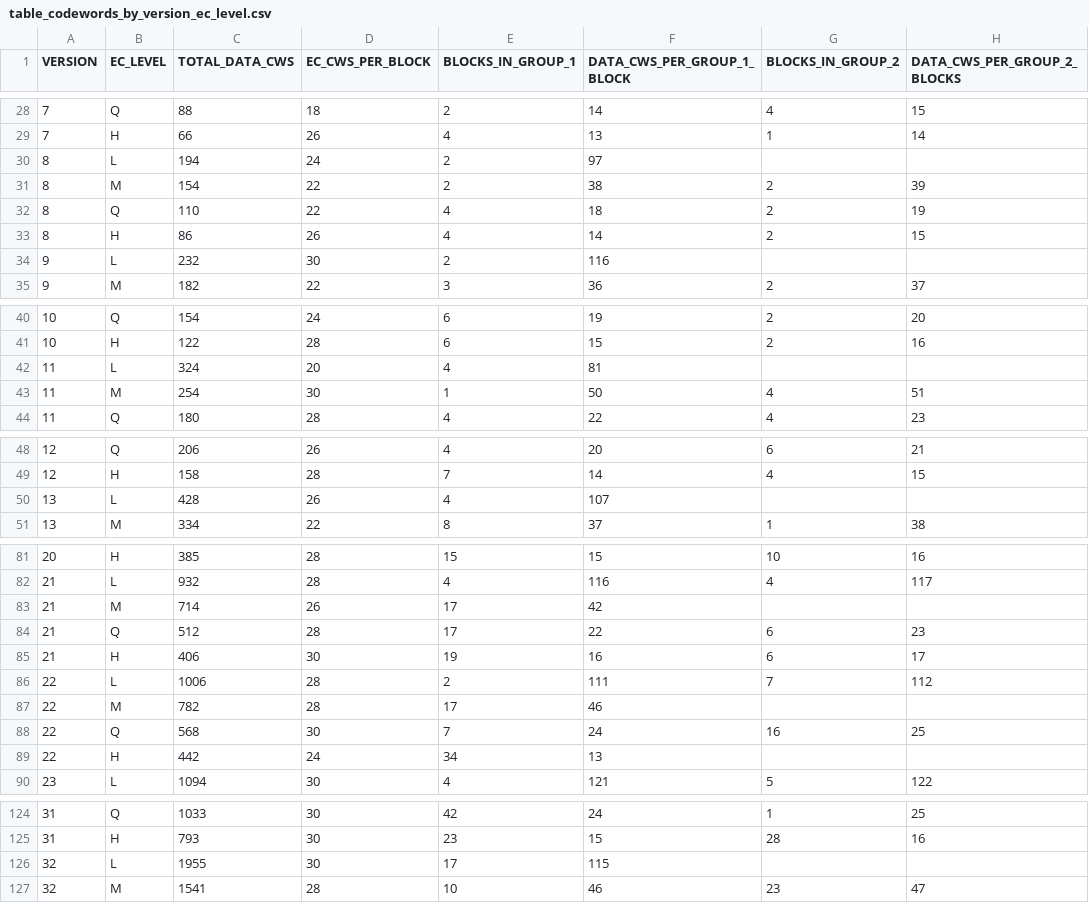
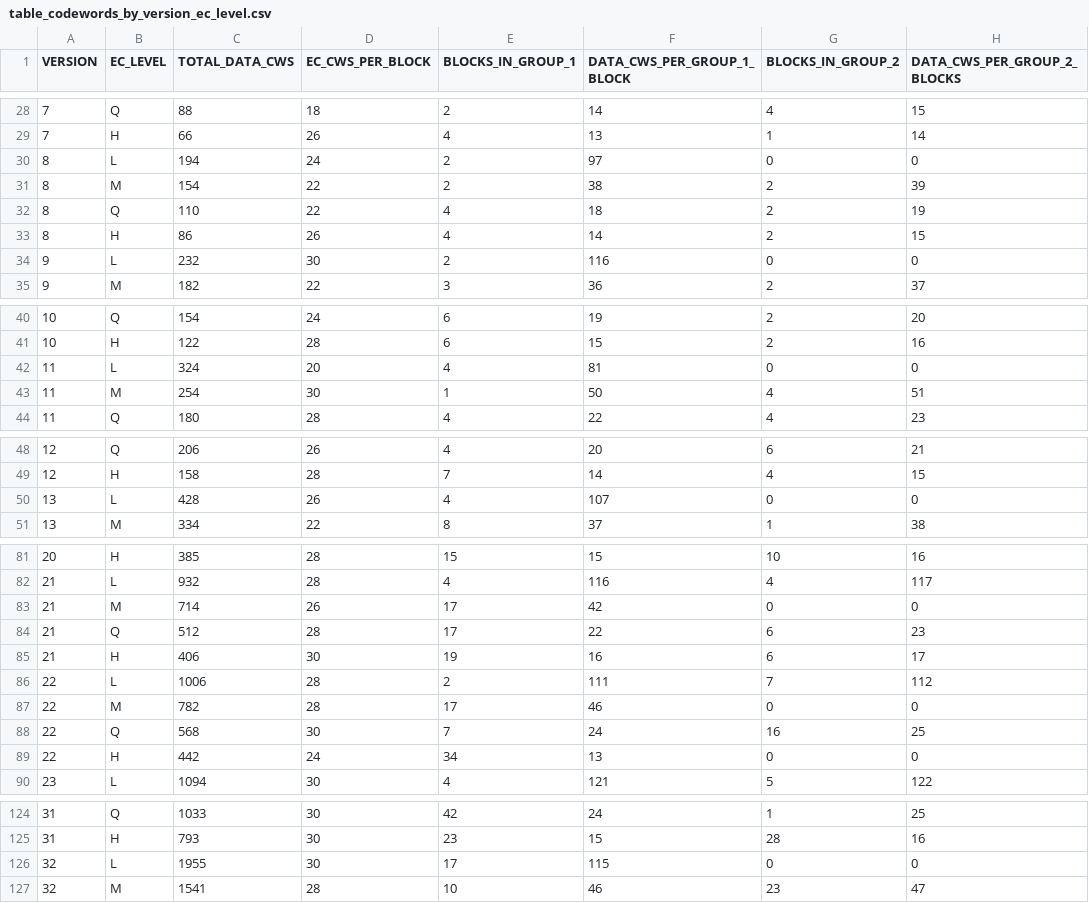
Before and after one commit to lilyroses/qr_codes, a CSV file: table_codewords_by_version_ec_level.csv, drawn as a sheet; only a part is shown, gaps mark what is left out; the diff covers the shown part only.

Commit message:
Fix table of codewords to contain value of 0 for 'empty' cells

```diff
--- a/table_codewords_by_version_ec_level.csv
+++ b/table_codewords_by_version_ec_level.csv
@@ -29,3 +29,3 @@ VERSION	EC_LEVEL	TOTAL_DATA_CWS	EC_CWS_PER_BLOCK	BLOCKS_IN_GROUP_1	DATA_CWS_PER_
 7	H	66	26	4	13	1	14
-8	L	194	24	2	97		
+8	L	194	24	2	97	0	0
 8	M	154	22	2	38	2	39
@@ -33,3 +33,3 @@ VERSION	EC_LEVEL	TOTAL_DATA_CWS	EC_CWS_PER_BLOCK	BLOCKS_IN_GROUP_1	DATA_CWS_PER_
 8	H	86	26	4	14	2	15
-9	L	232	30	2	116		
+9	L	232	30	2	116	0	0
 9	M	182	22	3	36	2	37
@@ -41,3 +41,3 @@ VERSION	EC_LEVEL	TOTAL_DATA_CWS	EC_CWS_PER_BLOCK	BLOCKS_IN_GROUP_1	DATA_CWS_PER_
 10	H	122	28	6	15	2	16
-11	L	324	20	4	81		
+11	L	324	20	4	81	0	0
 11	M	254	30	1	50	4	51
@@ -49,3 +49,3 @@ VERSION	EC_LEVEL	TOTAL_DATA_CWS	EC_CWS_PER_BLOCK	BLOCKS_IN_GROUP_1	DATA_CWS_PER_
 12	H	158	28	7	14	4	15
-13	L	428	26	4	107		
+13	L	428	26	4	107	0	0
 13	M	334	22	8	37	1	38
@@ -82,3 +82,3 @@ VERSION	EC_LEVEL	TOTAL_DATA_CWS	EC_CWS_PER_BLOCK	BLOCKS_IN_GROUP_1	DATA_CWS_PER_
 21	L	932	28	4	116	4	117
-21	M	714	26	17	42		
+21	M	714	26	17	42	0	0
 21	Q	512	28	17	22	6	23
@@ -86,5 +86,5 @@ VERSION	EC_LEVEL	TOTAL_DATA_CWS	EC_CWS_PER_BLOCK	BLOCKS_IN_GROUP_1	DATA_CWS_PER_
 22	L	1006	28	2	111	7	112
-22	M	782	28	17	46		
+22	M	782	28	17	46	0	0
 22	Q	568	30	7	24	16	25
-22	H	442	24	34	13		
+22	H	442	24	34	13	0	0
 23	L	1094	30	4	121	5	122
@@ -125,3 +125,3 @@ VERSION	EC_LEVEL	TOTAL_DATA_CWS	EC_CWS_PER_BLOCK	BLOCKS_IN_GROUP_1	DATA_CWS_PER_
 31	H	793	30	23	15	28	16
-32	L	1955	30	17	115		
+32	L	1955	30	17	115	0	0
 32	M	1541	28	10	46	23	47
```
Also changed, not shown: 48 edited cells elsewhere in this file, 2 other files.
